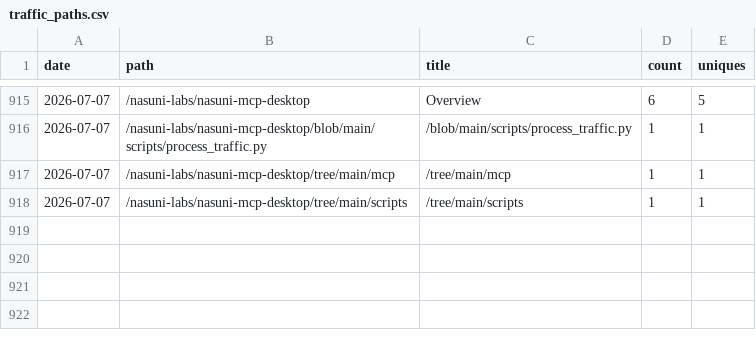
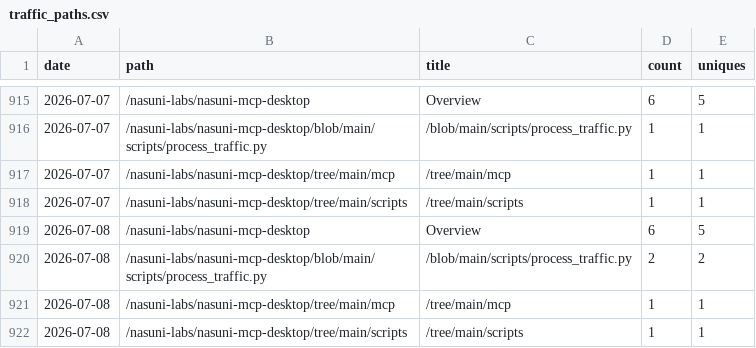
Before and after one commit to nasuni-labs/nasuni-mcp-desktop, a CSV file: data/traffic_paths.csv, drawn as a sheet; only a part is shown, gaps mark what is left out.

```diff
--- a/data/traffic_paths.csv
+++ b/data/traffic_paths.csv
@@ -918 +918,5 @@ date,path,title,count,uniques
 2026-07-07,/nasuni-labs/nasuni-mcp-desktop/tree/main/scripts,/tree/main/scripts,1,1
+2026-07-08,/nasuni-labs/nasuni-mcp-desktop,Overview,6,5
+2026-07-08,/nasuni-labs/nasuni-mcp-desktop/blob/main/scripts/process_traffic.py,/blob/main/scripts/process_traffic.py,2,2
+2026-07-08,/nasuni-labs/nasuni-mcp-desktop/tree/main/mcp,/tree/main/mcp,1,1
+2026-07-08,/nasuni-labs/nasuni-mcp-desktop/tree/main/scripts,/tree/main/scripts,1,1
```
Also changed, not shown: data/traffic_clones.csv, data/traffic_referrers.csv, 1 other file.
